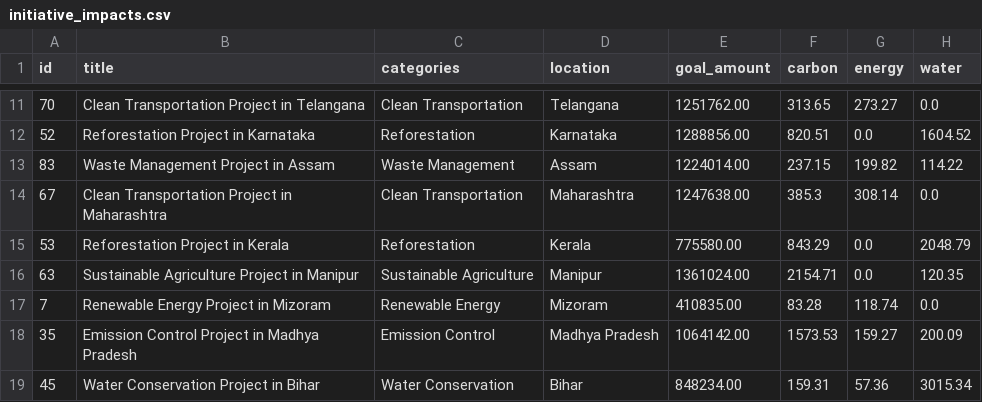
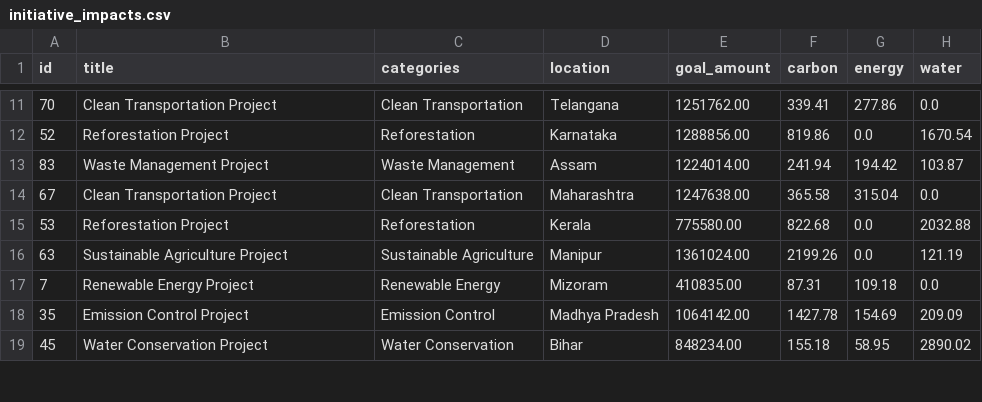
Before and after one commit to adilsiraju/Ecovest, a CSV file: investments/initiative_impacts.csv, drawn as a sheet; only a part is shown, gaps mark what is left out; the diff covers the shown part only.

```diff
--- a/investments/initiative_impacts.csv
+++ b/investments/initiative_impacts.csv
@@ -11,9 +11,9 @@ id,title,categories,location,goal_amount,carbon,energy,water
-70,Clean Transportation Project in Telangana,Clean Transportation,Telangana,1251762.00,313.65,273.27,0.0
-52,Reforestation Project in Karnataka,Reforestation,Karnataka,1288856.00,820.51,0.0,1604.52
-83,Waste Management Project in Assam,Waste Management,Assam,1224014.00,237.15,199.82,114.22
-67,Clean Transportation Project in Maharashtra,Clean Transportation,Maharashtra,1247638.00,385.3,308.14,0.0
-53,Reforestation Project in Kerala,Reforestation,Kerala,775580.00,843.29,0.0,2048.79
-63,Sustainable Agriculture Project in Manipur,Sustainable Agriculture,Manipur,1361024.00,2154.71,0.0,120.35
-7,Renewable Energy Project in Mizoram,Renewable Energy,Mizoram,410835.00,83.28,118.74,0.0
-35,Emission Control Project in Madhya Pradesh,Emission Control,Madhya Pradesh,1064142.00,1573.53,159.27,200.09
-45,Water Conservation Project in Bihar,Water Conservation,Bihar,848234.00,159.31,57.36,3015.34
+70,Clean Transportation Project,Clean Transportation,Telangana,1251762.00,339.41,277.86,0.0
+52,Reforestation Project,Reforestation,Karnataka,1288856.00,819.86,0.0,1670.54
+83,Waste Management Project,Waste Management,Assam,1224014.00,241.94,194.42,103.87
+67,Clean Transportation Project,Clean Transportation,Maharashtra,1247638.00,365.58,315.04,0.0
+53,Reforestation Project,Reforestation,Kerala,775580.00,822.68,0.0,2032.88
+63,Sustainable Agriculture Project,Sustainable Agriculture,Manipur,1361024.00,2199.26,0.0,121.19
+7,Renewable Energy Project,Renewable Energy,Mizoram,410835.00,87.31,109.18,0.0
+35,Emission Control Project,Emission Control,Madhya Pradesh,1064142.00,1427.78,154.69,209.09
+45,Water Conservation Project,Water Conservation,Bihar,848234.00,155.18,58.95,2890.02
```
Also changed, not shown: 141 edited cells elsewhere in this file, investments/category_impacts.csv, 1 other file.
